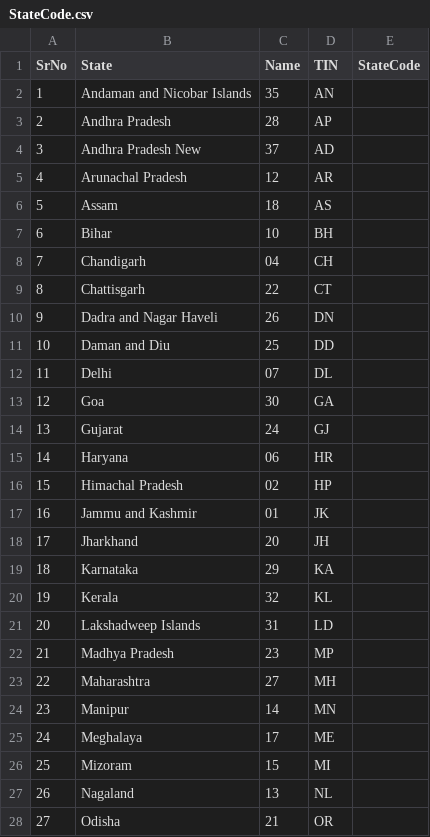
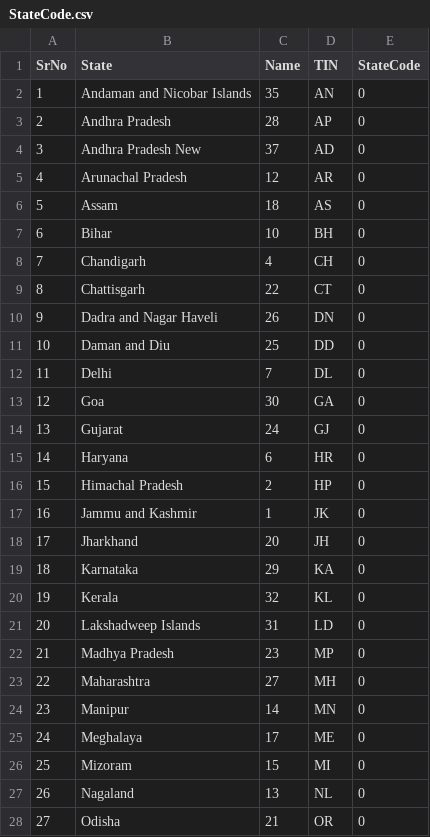
Before and after one commit to sravanisabbisett/censusAnalyser, a CSV file: src/main/java/StateCode.csv, drawn as a sheet; only a part is shown; the diff covers the shown part only.

Commit message:
ADDED:loadStateCode file and testcode to count the no of entries

```diff
--- a/src/main/java/StateCode.csv
+++ b/src/main/java/StateCode.csv
@@ -2,27 +2,27 @@ SrNo,State,Name,TIN,StateCode,
-1,Andaman and Nicobar Islands,35,AN
-2,Andhra Pradesh,28,AP
-3,Andhra Pradesh New,37,AD
-4,Arunachal Pradesh,12,AR
-5,Assam,18,AS
-6,Bihar,10,BH
-7,Chandigarh,04,CH
-8,Chattisgarh,22,CT
-9,Dadra and Nagar Haveli,26,DN
-10,Daman and Diu,25,DD
-11,Delhi,07,DL
-12,Goa,30,GA
-13,Gujarat,24,GJ
-14,Haryana,06,HR
-15,Himachal Pradesh,02,HP
-16,Jammu and Kashmir,01,JK
-17,Jharkhand,20,JH
-18,Karnataka,29,KA
-19,Kerala,32,KL
-20,Lakshadweep Islands,31,LD
-21,Madhya Pradesh,23,MP
-22,Maharashtra,27,MH
-23,Manipur,14,MN
-24,Meghalaya,17,ME
-25,Mizoram,15,MI
-26,Nagaland,13,NL
-27,Odisha,21,OR
+1,Andaman and Nicobar Islands,35,AN,0
+2,Andhra Pradesh,28,AP,0
+3,Andhra Pradesh New,37,AD,0
+4,Arunachal Pradesh,12,AR,0
+5,Assam,18,AS,0
+6,Bihar,10,BH,0
+7,Chandigarh,4,CH,0
+8,Chattisgarh,22,CT,0
+9,Dadra and Nagar Haveli,26,DN,0
+10,Daman and Diu,25,DD,0
+11,Delhi,7,DL,0
+12,Goa,30,GA,0
+13,Gujarat,24,GJ,0
+14,Haryana,6,HR,0
+15,Himachal Pradesh,2,HP,0
+16,Jammu and Kashmir,1,JK,0
+17,Jharkhand,20,JH,0
+18,Karnataka,29,KA,0
+19,Kerala,32,KL,0
+20,Lakshadweep Islands,31,LD,0
+21,Madhya Pradesh,23,MP,0
+22,Maharashtra,27,MH,0
+23,Manipur,14,MN,0
+24,Meghalaya,17,ME,0
+25,Mizoram,15,MI,0
+26,Nagaland,13,NL,0
+27,Odisha,21,OR,0
```
Also changed, not shown: 14 edited cells elsewhere in this file, 14 other files.
